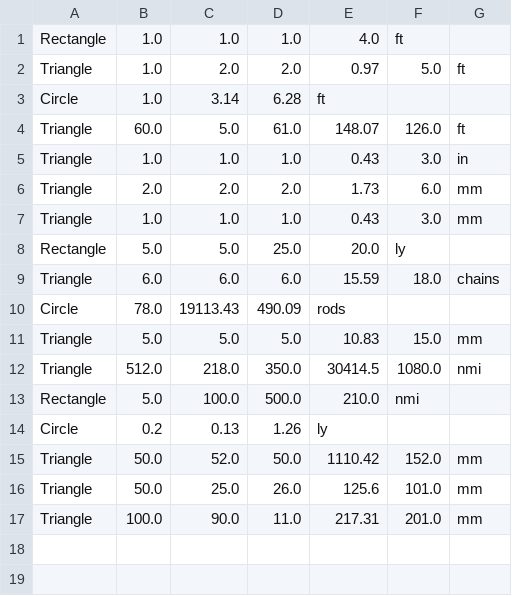
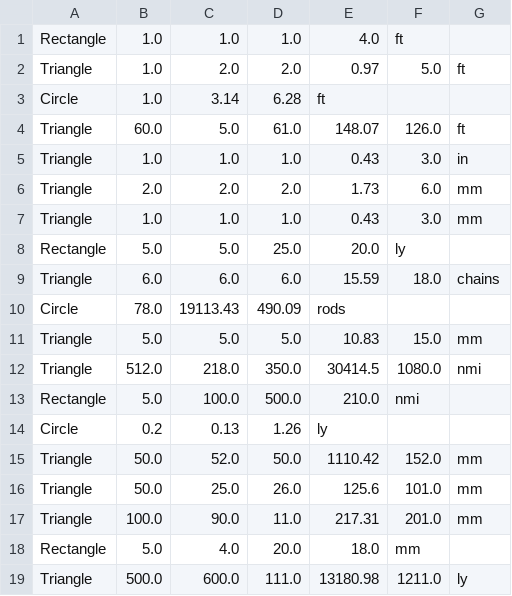
Before and after one commit to UCAS-Sawyer/CP2-Projects, a CSV file: Geometry_Calculator/Shapes.csv, drawn as a sheet; the diff names each change by its address in the sheet, - before the commit and + after, or states it on an @@ line.

Commit message:
ok

```diff
--- a/Geometry_Calculator/Shapes.csv
+++ b/Geometry_Calculator/Shapes.csv
+row 18: Rectangle | 5.0 | 4.0 | 20.0 | 18.0 | mm
+row 19: Triangle | 500.0 | 600.0 | 111.0 | 13180.98 | 1211.0 | ly
```
